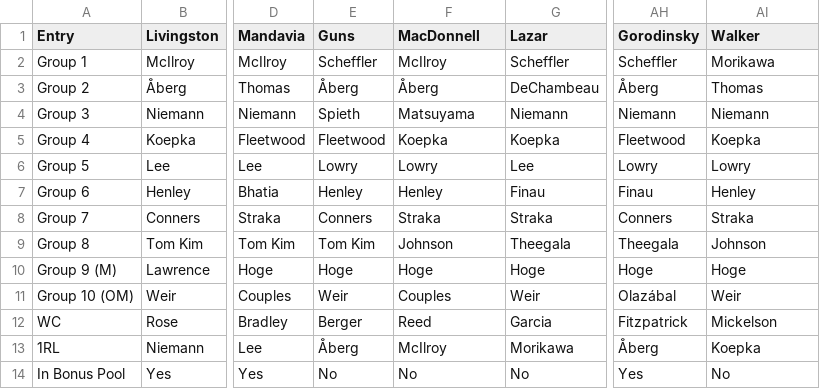
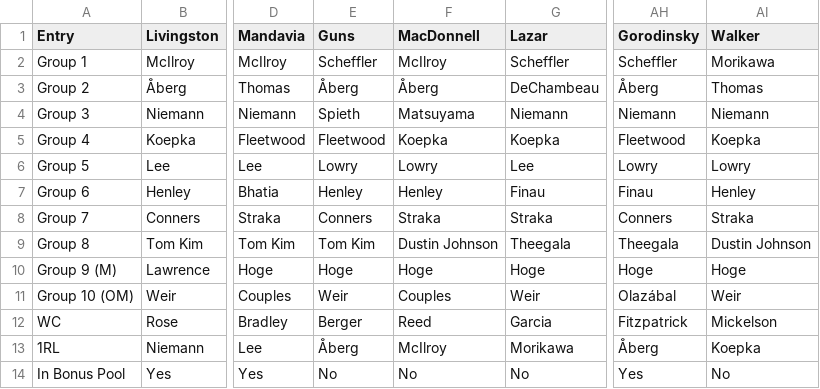
Before and after one commit to dgunzy/masters-pool, a CSV file: data/masters-pool-2025.csv, drawn as a sheet; only a part is shown, gaps mark what is left out; the diff names each change by its address in the sheet, - before the commit and + after, or states it on an @@ line.

Commit message:
DJ

```diff
--- a/data/masters-pool-2025.csv
+++ b/data/masters-pool-2025.csv
-F9 (MacDonnell): Johnson
+F9 (MacDonnell): Dustin Johnson
-AI9 (Walker): Johnson
+AI9 (Walker): Dustin Johnson
```
